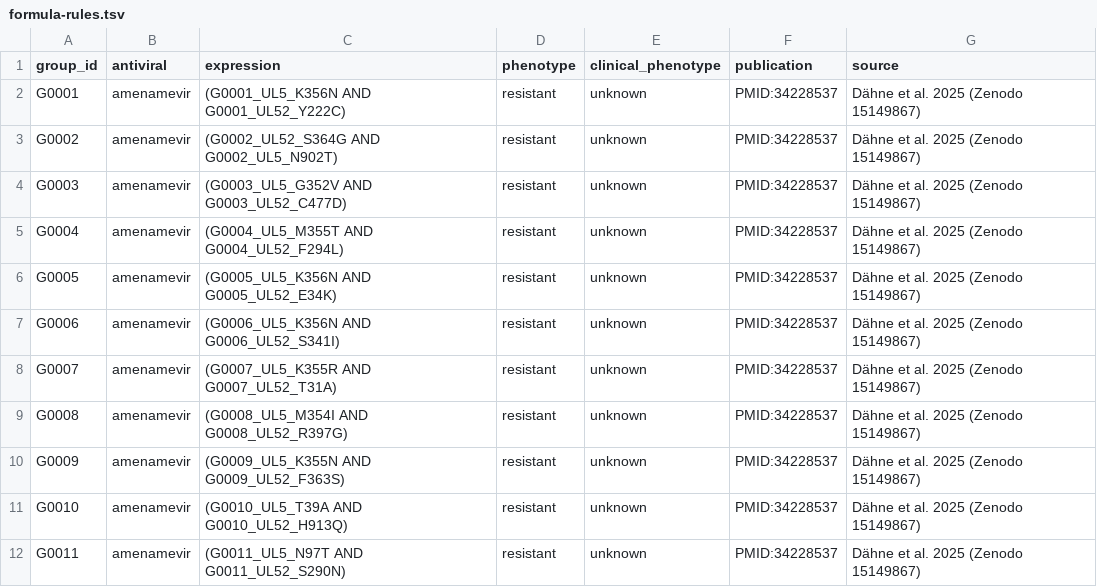
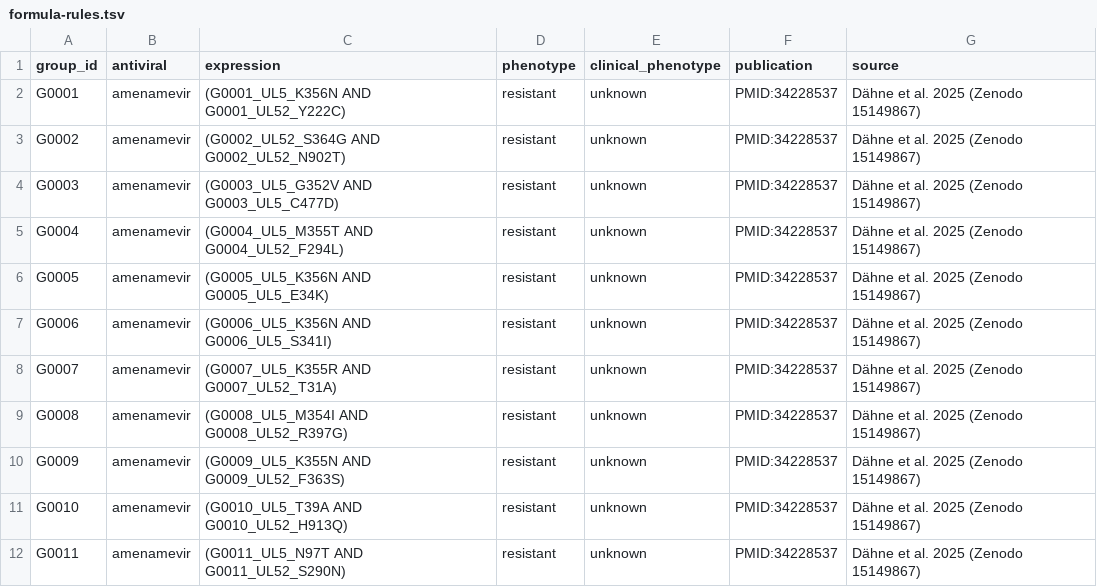
Before and after one commit to jonas-fuchs/respro-db, a TSV file: databases/hsv_daehne_jaki/output/formula-rules.tsv, drawn as a sheet.

```diff
--- a/databases/hsv_daehne_jaki/output/formula-rules.tsv
+++ b/databases/hsv_daehne_jaki/output/formula-rules.tsv
@@ -2,7 +2,7 @@ group_id	antiviral	expression	phenotype	clinical_phenotype	publication	source
 G0001	amenamevir	(G0001_UL5_K356N AND G0001_UL52_Y222C)	resistant	unknown	PMID:34228537	Dähne et al. 2025 (Zenodo 15149867)
-G0002	amenamevir	(G0002_UL52_S364G AND G0002_UL5_N902T)	resistant	unknown	PMID:34228537	Dähne et al. 2025 (Zenodo 15149867)
-G0003	amenamevir	(G0003_UL5_G352V AND G0003_UL52_C477D)	resistant	unknown	PMID:34228537	Dähne et al. 2025 (Zenodo 15149867)
+G0002	amenamevir	(G0002_UL52_S364G AND G0002_UL52_N902T)	resistant	unknown	PMID:34228537	Dähne et al. 2025 (Zenodo 15149867)
+G0003	amenamevir	(G0003_UL5_G352V AND G0003_UL5_C477D)	resistant	unknown	PMID:34228537	Dähne et al. 2025 (Zenodo 15149867)
 G0004	amenamevir	(G0004_UL5_M355T AND G0004_UL52_F294L)	resistant	unknown	PMID:34228537	Dähne et al. 2025 (Zenodo 15149867)
-G0005	amenamevir	(G0005_UL5_K356N AND G0005_UL52_E34K)	resistant	unknown	PMID:34228537	Dähne et al. 2025 (Zenodo 15149867)
-G0006	amenamevir	(G0006_UL5_K356N AND G0006_UL52_S341I)	resistant	unknown	PMID:34228537	Dähne et al. 2025 (Zenodo 15149867)
+G0005	amenamevir	(G0005_UL5_K356N AND G0005_UL5_E34K)	resistant	unknown	PMID:34228537	Dähne et al. 2025 (Zenodo 15149867)
+G0006	amenamevir	(G0006_UL5_K356N AND G0006_UL5_S341I)	resistant	unknown	PMID:34228537	Dähne et al. 2025 (Zenodo 15149867)
 G0007	amenamevir	(G0007_UL5_K355R AND G0007_UL52_T31A)	resistant	unknown	PMID:34228537	Dähne et al. 2025 (Zenodo 15149867)
```
Also changed, not shown: databases/hsv_daehne_jaki/output/rules.tsv, 2 other files.
